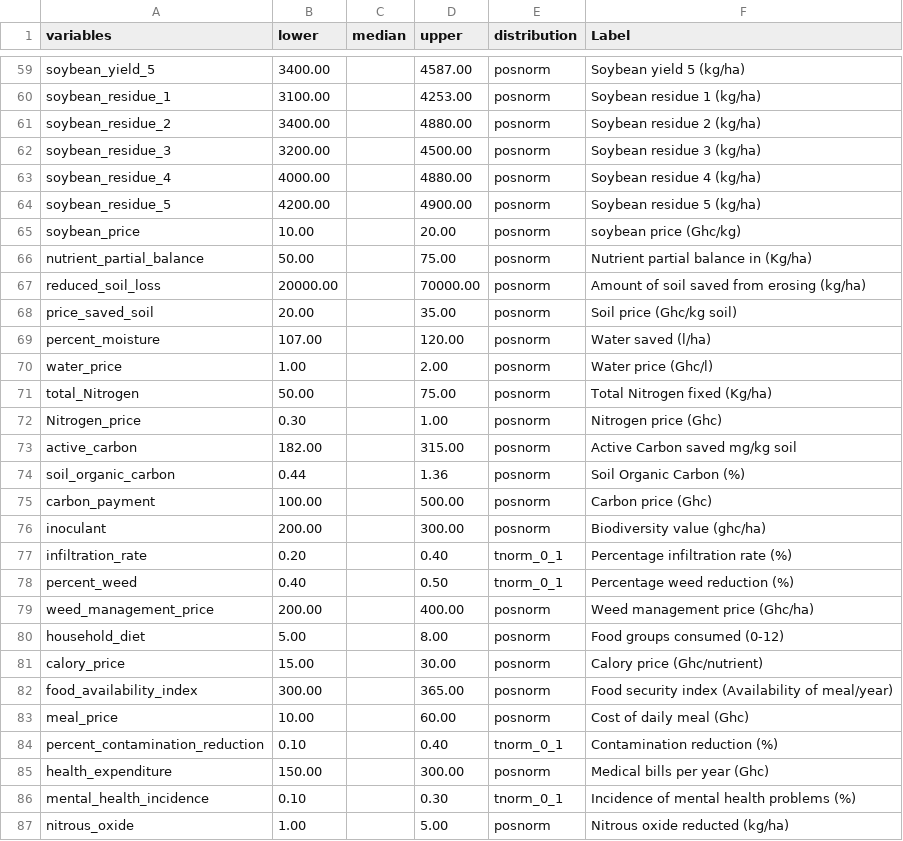
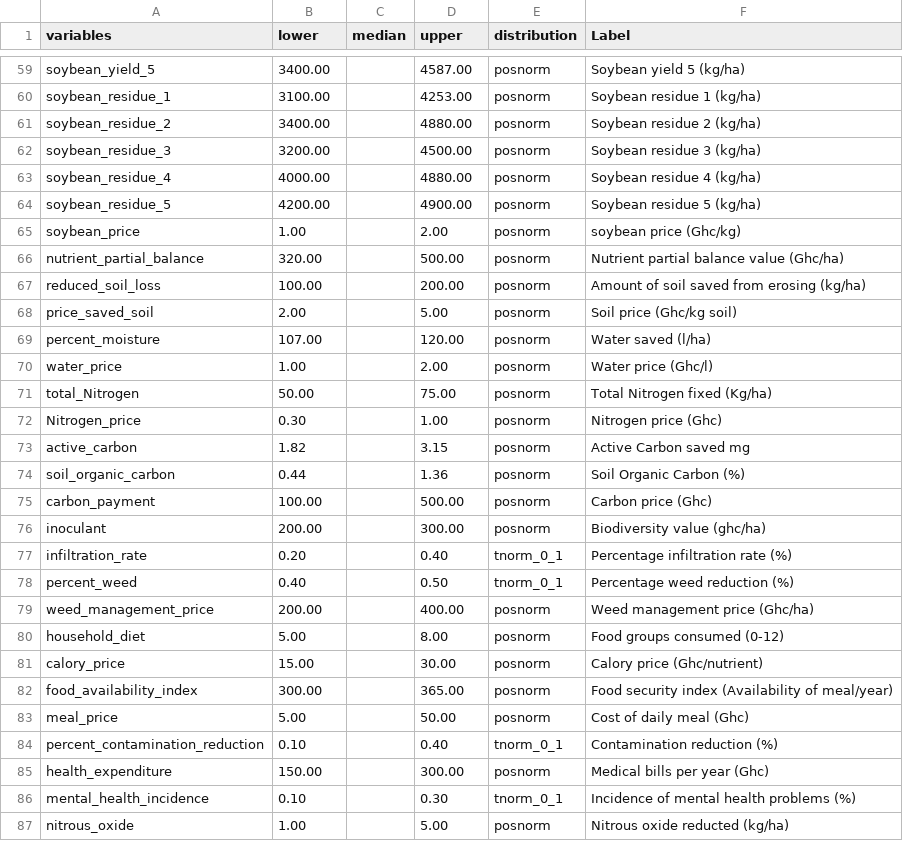
Before and after one commit to Dorcas-Sang/ISFM-modelling, a CSV file: ISFM_inputs.csv, drawn as a sheet; only a part is shown, gaps mark what is left out.

Commit message:
Add exchange rate: Value from Ghana Cedis to USD dollars

```diff
--- a/ISFM_inputs.csv
+++ b/ISFM_inputs.csv
@@ -64,6 +64,6 @@ soybean_residue_4,4000.00,,4880.00,posnorm,Soybean residue 4 (kg/ha)
 soybean_residue_5,4200.00,,4900.00,posnorm,Soybean residue 5 (kg/ha)
-soybean_price,10.00,,20.00,posnorm,soybean price (Ghc/kg)
-nutrient_partial_balance,50.00,,75.00,posnorm,Nutrient partial balance in (Kg/ha)
-reduced_soil_loss,20000.00,,70000.00,posnorm,Amount of soil saved from erosing (kg/ha)
-price_saved_soil,20.00,,35.00,posnorm,Soil price (Ghc/kg soil)
+soybean_price,1.00,,2.00,posnorm,soybean price (Ghc/kg)
+nutrient_partial_balance,320.00,,500.00,posnorm,Nutrient partial balance value  (Ghc/ha)
+reduced_soil_loss,100.00,,200.00,posnorm,Amount of soil saved from erosing (kg/ha)
+price_saved_soil,2.00,,5.00,posnorm,Soil price (Ghc/kg soil)
 percent_moisture,107.00,,120.00,posnorm,Water saved (l/ha)
@@ -72,3 +72,3 @@ total_Nitrogen,50.00,,75.00,posnorm,Total Nitrogen fixed (Kg/ha)
 Nitrogen_price,0.30,,1.00,posnorm,Nitrogen price (Ghc)
-active_carbon,182.00,,315.00,posnorm,Active Carbon saved mg/kg soil
+active_carbon,1.82,,3.15,posnorm,Active Carbon saved mg
 soil_organic_carbon,0.44,,1.36,posnorm,Soil Organic Carbon (%)
@@ -82,3 +82,3 @@ calory_price,15.00,,30.00,posnorm,Calory price (Ghc/nutrient)
 food_availability_index,300.00,,365.00,posnorm,Food security index (Availability of meal/year)
-meal_price,10.00,,60.00,posnorm,Cost of daily meal (Ghc)
+meal_price,5.00,,50.00,posnorm,Cost of daily meal (Ghc)
 percent_contamination_reduction,0.10,,0.40,tnorm_0_1,Contamination reduction (%)
```
Also changed, not shown: 1 other file.
